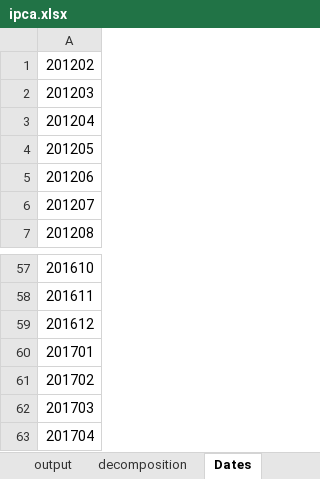
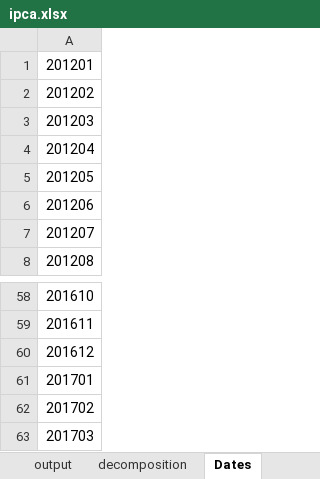
Before and after one commit to crosal-research/ipca, an Excel workbook: ipca.xlsx, sheet Dates, drawn as a sheet; only a part is shown, gaps mark what is left out; values as stored, in another font and other column widths than the file's, no borders; removed rows and columns are numbered as before the commit, all else as after; the diff names each change by its address in the sheet, - before the commit and + after, or states it on an @@ line.

```diff
--- a/ipca.xlsx (sheet Dates)
+++ b/ipca.xlsx (sheet Dates)
+row 1: 201201
-row 63: 201704
```
Also changed, not shown: sheet mom, sheet peso, sheet nucleos, sheet output, sheet mom_suavizado, sheet indexes, 3 other files.
